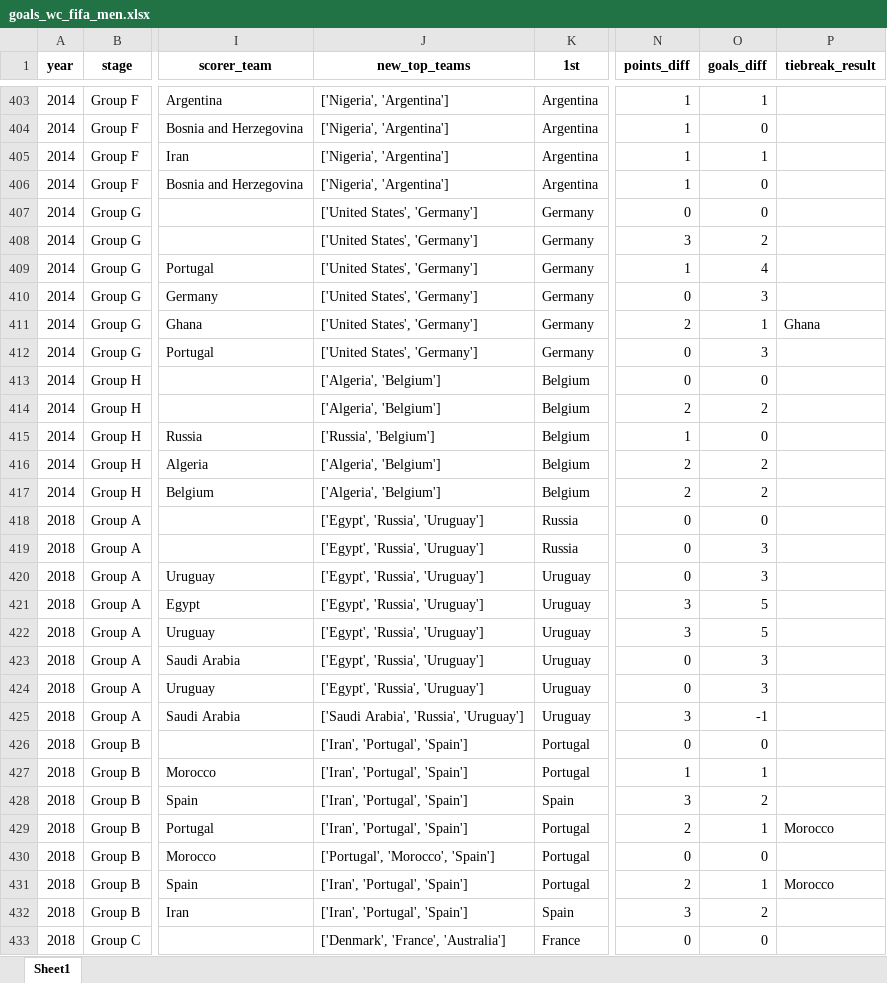
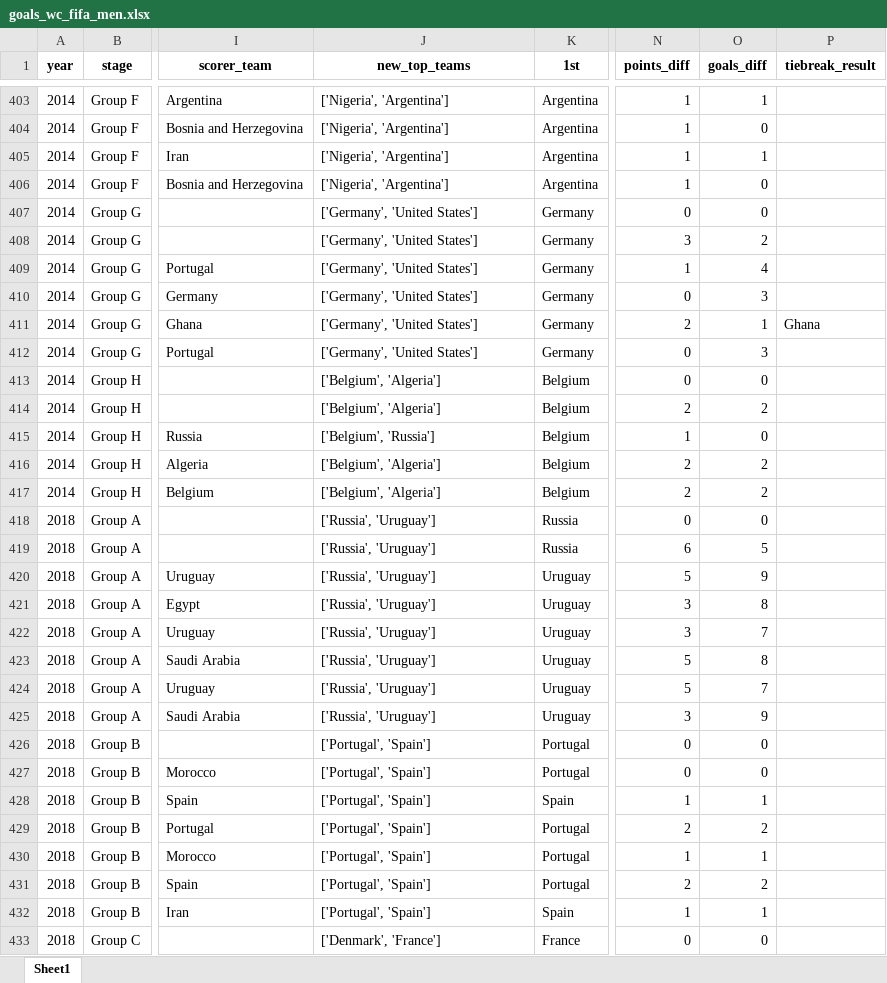
Before and after one commit to AEGDDI/tiebreak_wc, an Excel workbook: data/out/wiki/men/fifa/wc/goals_wc_fifa_men.xlsx, sheet Sheet1, drawn as a sheet; only a part is shown, gaps mark what is left out; values as stored, in another font and other column widths than the file's, no borders; the diff covers the shown part only; the diff names each change by its address in the sheet, - before the commit and + after, or states it on an @@ line.

```diff
--- a/data/out/wiki/men/fifa/wc/goals_wc_fifa_men.xlsx (sheet Sheet1)
+++ b/data/out/wiki/men/fifa/wc/goals_wc_fifa_men.xlsx (sheet Sheet1)
-J407:J412 (new_top_teams): ['United States', 'Germany']
+J407:J412 (new_top_teams): ['Germany', 'United States']
-J413:J414 (new_top_teams): ['Algeria', 'Belgium']
+J413:J414 (new_top_teams): ['Belgium', 'Algeria']
-J415 (new_top_teams): ['Russia', 'Belgium']
+J415 (new_top_teams): ['Belgium', 'Russia']
-J416:J417 (new_top_teams): ['Algeria', 'Belgium']
+J416:J417 (new_top_teams): ['Belgium', 'Algeria']
-J418:J424 (new_top_teams): ['Egypt', 'Russia', 'Uruguay']
+J418:J424 (new_top_teams): ['Russia', 'Uruguay']
-N419 (points_diff): 0
+N419 (points_diff): 6
-O419 (goals_diff): 3
+O419 (goals_diff): 5
-N420 (points_diff): 0
+N420 (points_diff): 5
-O420 (goals_diff): 3
+O420 (goals_diff): 9
-O421 (goals_diff): 5
+O421 (goals_diff): 8
-O422 (goals_diff): 5
+O422 (goals_diff): 7
-N423:N424 (points_diff): 0
+N423:N424 (points_diff): 5
-O423 (goals_diff): 3
+O423 (goals_diff): 8
-O424 (goals_diff): 3
+O424 (goals_diff): 7
-J425 (new_top_teams): ['Saudi Arabia', 'Russia', 'Uruguay']
+J425 (new_top_teams): ['Russia', 'Uruguay']
-O425 (goals_diff): -1
+O425 (goals_diff): 9
-J426:J429 (new_top_teams): ['Iran', 'Portugal', 'Spain']
+J426:J429 (new_top_teams): ['Portugal', 'Spain']
-N427 (points_diff): 1
+N427 (points_diff): 0
-O427 (goals_diff): 1
+O427 (goals_diff): 0
-N428 (points_diff): 3
+N428 (points_diff): 1
-O428 (goals_diff): 2
+O428 (goals_diff): 1
-O429 (goals_diff): 1
+O429 (goals_diff): 2
-P429 (tiebreak_result): Morocco
+P429 (tiebreak_result): (empty)
-J430 (new_top_teams): ['Portugal', 'Morocco', 'Spain']
+J430 (new_top_teams): ['Portugal', 'Spain']
-N430 (points_diff): 0
+N430 (points_diff): 1
-O430 (goals_diff): 0
+O430 (goals_diff): 1
-J431:J432 (new_top_teams): ['Iran', 'Portugal', 'Spain']
+J431:J432 (new_top_teams): ['Portugal', 'Spain']
-O431 (goals_diff): 1
+O431 (goals_diff): 2
-P431 (tiebreak_result): Morocco
+P431 (tiebreak_result): (empty)
-N432 (points_diff): 3
+N432 (points_diff): 1
-O432 (goals_diff): 2
+O432 (goals_diff): 1
-J433 (new_top_teams): ['Denmark', 'France', 'Australia']
+J433 (new_top_teams): ['Denmark', 'France']
```
Also changed, not shown: 757 edited cells elsewhere in this sheet, data/out/wiki/men/fifa/eu/mbm_eu_fifa.xlsx, data/out/wiki/men/fifa/wc/mbm_wc_fifa.xlsx, 15 other files.
